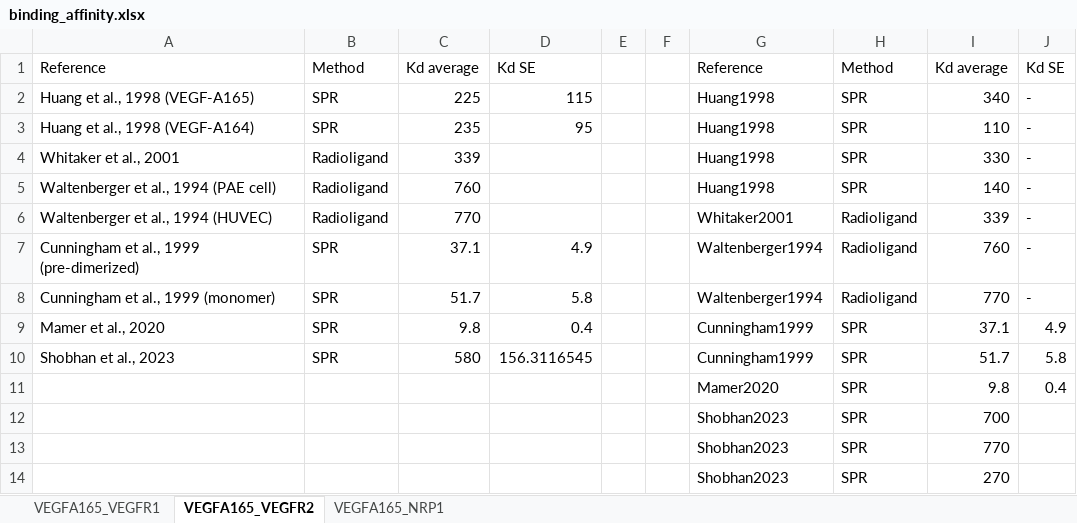
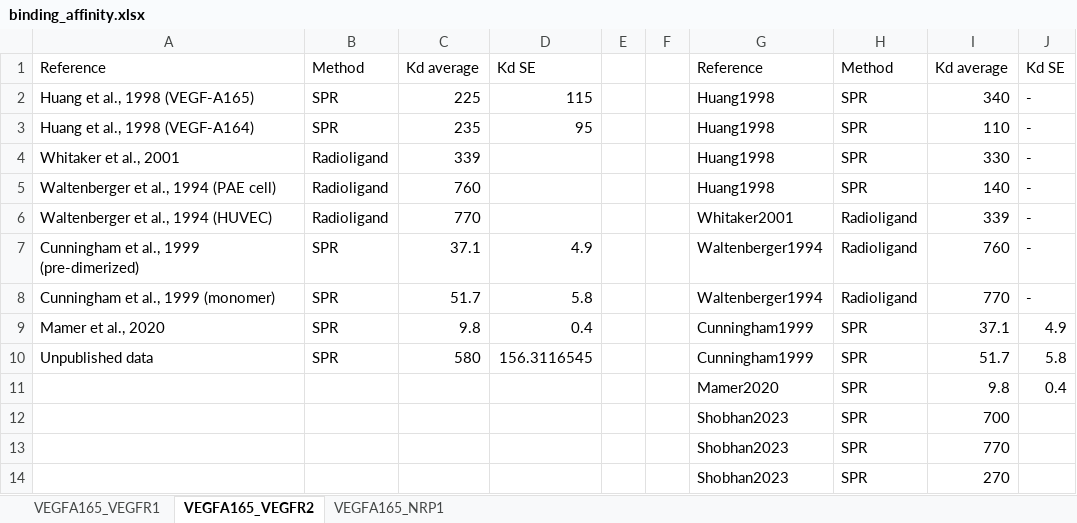
Before and after one commit to YunjeongLee/meta-analysis-for-VEGF-signaling, an Excel workbook: data/binding_affinity.xlsx, sheet VEGFA165_VEGFR2, drawn as a sheet; values as stored, in another font and other column widths than the file's, no borders; the diff names each change by its address in the sheet, - before the commit and + after, or states it on an @@ line.

Commit message:
Shobhan has not published yet -> change it into "Unpublished data"

```diff
--- a/data/binding_affinity.xlsx (sheet VEGFA165_VEGFR2)
+++ b/data/binding_affinity.xlsx (sheet VEGFA165_VEGFR2)
-A10: Shobhan et al., 2023
+A10: Unpublished data
```
